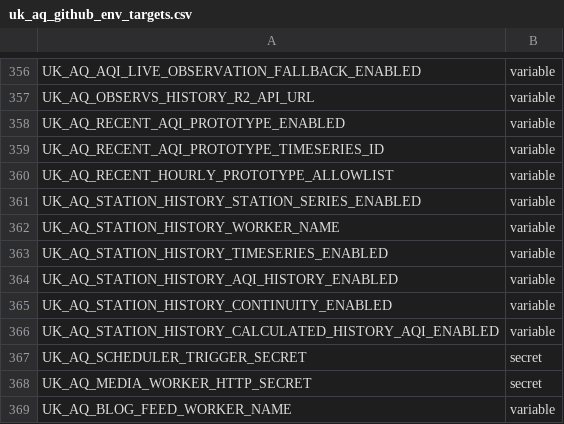
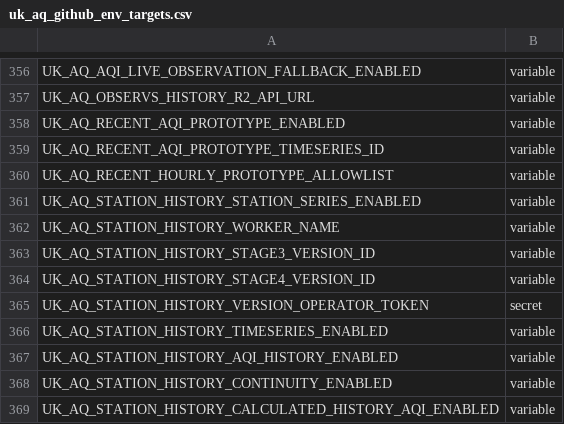
Before and after one commit to TEST-uk-aq/uk-aq-ops, a CSV file: config/uk_aq_github_env_targets.csv, drawn as a sheet; only a part is shown, gaps mark what is left out; the shorter side is filled out with more unchanged rows; the diff names each change by its address in the sheet, - before the commit and + after, or states it on an @@ line.

Commit message:
Add authenticated TEST station-history Service Binding version overrides

```diff
--- a/config/uk_aq_github_env_targets.csv
+++ b/config/uk_aq_github_env_targets.csv
+row 363: UK_AQ_STATION_HISTORY_STAGE3_VERSION_ID | variable
+row 364: UK_AQ_STATION_HISTORY_STAGE4_VERSION_ID | variable
+row 365: UK_AQ_STATION_HISTORY_VERSION_OPERATOR_TOKEN | secret
```
Also changed, not shown: 7 other files.
